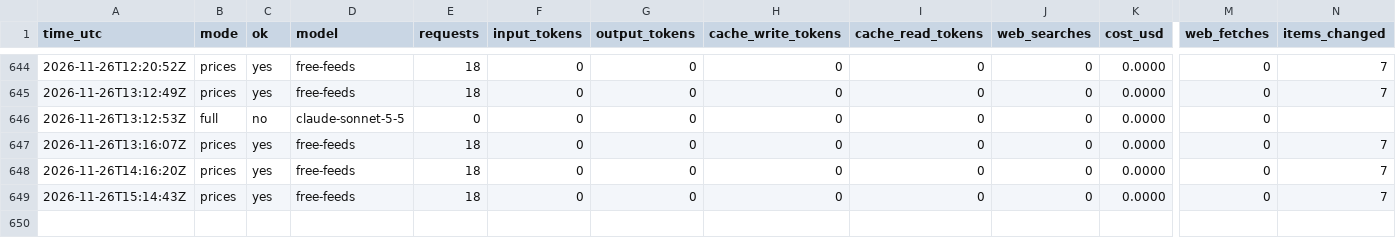
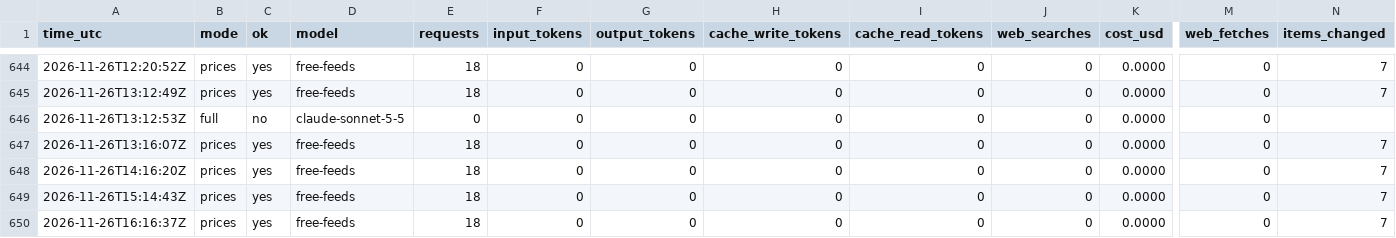
Before and after one commit to zyser007/global-analysis, a CSV file: updater/cost-log.csv, drawn as a sheet; only a part is shown, gaps mark what is left out; rows hold the shown columns only; the diff names each change by its address in the sheet, - before the commit and + after, or states it on an @@ line.

```diff
--- a/updater/cost-log.csv
+++ b/updater/cost-log.csv
+row 650: 2026-11-26T16:16:37Z | prices | yes | free-feeds | 18 | 0 | 0 | 0 | 0 | 0 | 0.0000 | 0 | 7
```
Also changed, not shown: 5 other files.
